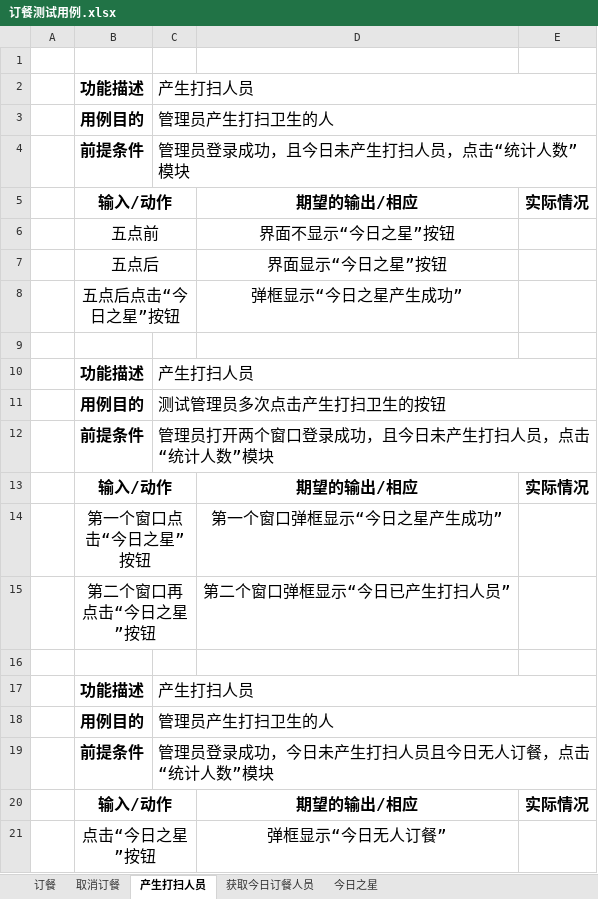
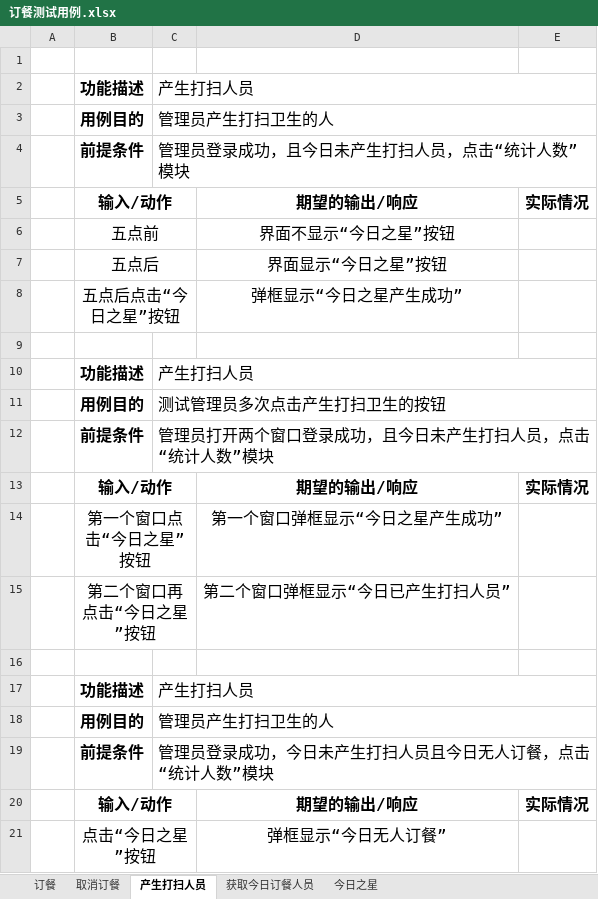
Before and after one commit to ProgrammerAlliance/Kilimanjaro-Jiangsu-Institute-of-death-squads, an Excel workbook: 2.PreliminaryDesign/订餐测试用例.xlsx, sheet 产生打扫人员, drawn as a sheet; values as stored, in another font and other column widths than the file's, no borders; the diff names each change by its address in the sheet, - before the commit and + after, or states it on an @@ line.

```diff
--- a/2.PreliminaryDesign/订餐测试用例.xlsx (sheet 产生打扫人员)
+++ b/2.PreliminaryDesign/订餐测试用例.xlsx (sheet 产生打扫人员)
-D5: 期望的输出/相应
+D5: 期望的输出/响应
-D13: 期望的输出/相应
+D13: 期望的输出/响应
-D20: 期望的输出/相应
+D20: 期望的输出/响应
```
Also changed, not shown: sheet 今日之星, sheet 订餐, sheet 取消订餐, sheet 获取今日订餐人员.
